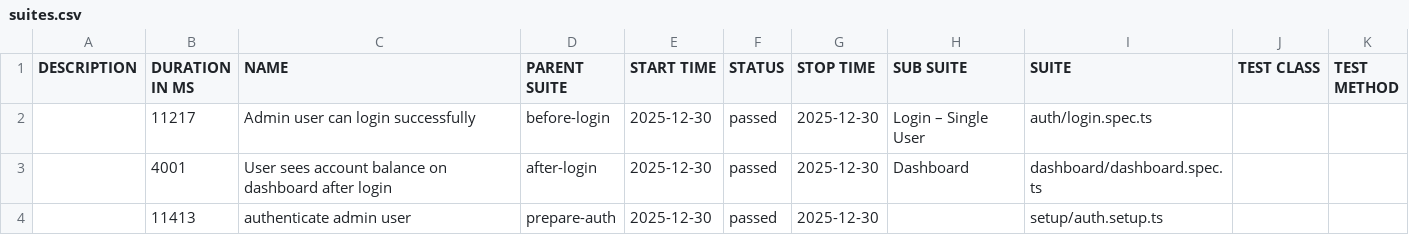
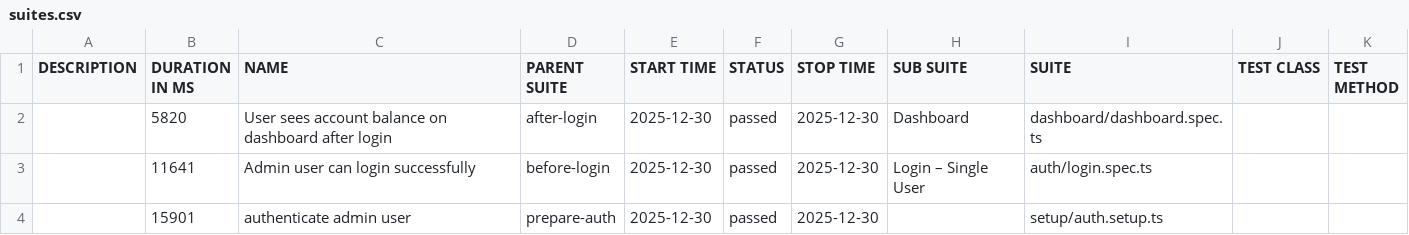
Before and after one commit to bbt-pareshk/autopilotqa_playwright, a CSV file: data/suites.csv, drawn as a sheet.

```diff
--- a/data/suites.csv
+++ b/data/suites.csv
@@ -1,4 +1,4 @@
 "DESCRIPTION","DURATION IN MS","NAME","PARENT SUITE","START TIME","STATUS","STOP TIME","SUB SUITE","SUITE","TEST CLASS","TEST METHOD"
-"","11217","Admin user can login successfully","before-login","2025-12-30","passed","2025-12-30","Login – Single User","auth/login.spec.ts","",""
-"","4001","User sees account balance on dashboard after login","after-login","2025-12-30","passed","2025-12-30","Dashboard","dashboard/dashboard.spec.ts","",""
-"","11413","authenticate admin user","prepare-auth","2025-12-30","passed","2025-12-30","","setup/auth.setup.ts","",""
+"","5820","User sees account balance on dashboard after login","after-login","2025-12-30","passed","2025-12-30","Dashboard","dashboard/dashboard.spec.ts","",""
+"","11641","Admin user can login successfully","before-login","2025-12-30","passed","2025-12-30","Login – Single User","auth/login.spec.ts","",""
+"","15901","authenticate admin user","prepare-auth","2025-12-30","passed","2025-12-30","","setup/auth.setup.ts","",""
```
Also changed, not shown: 21 other files.
